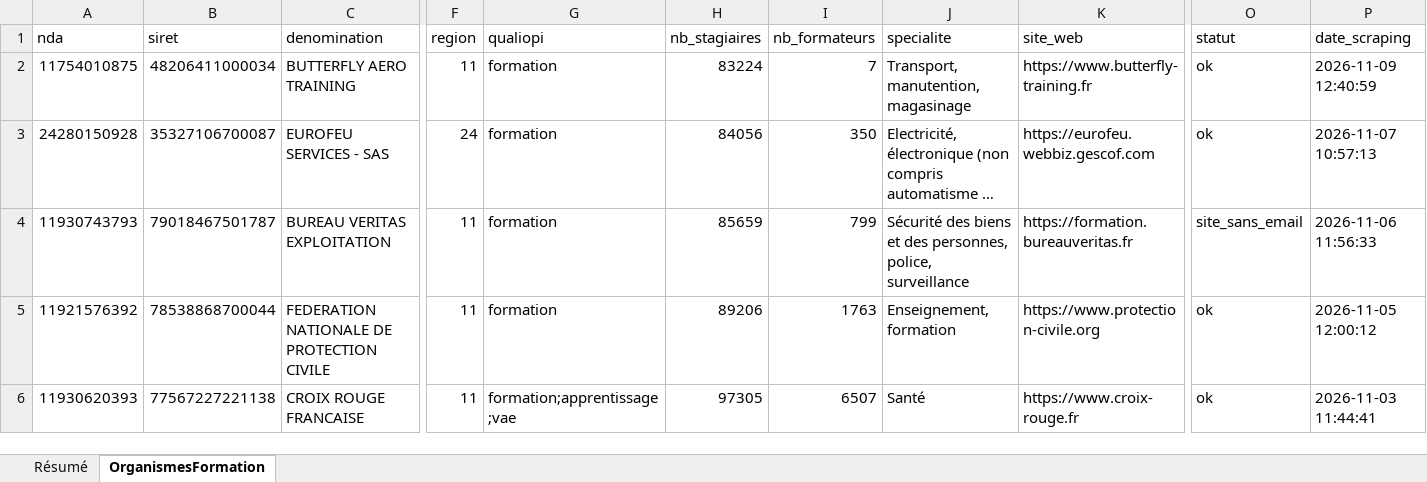
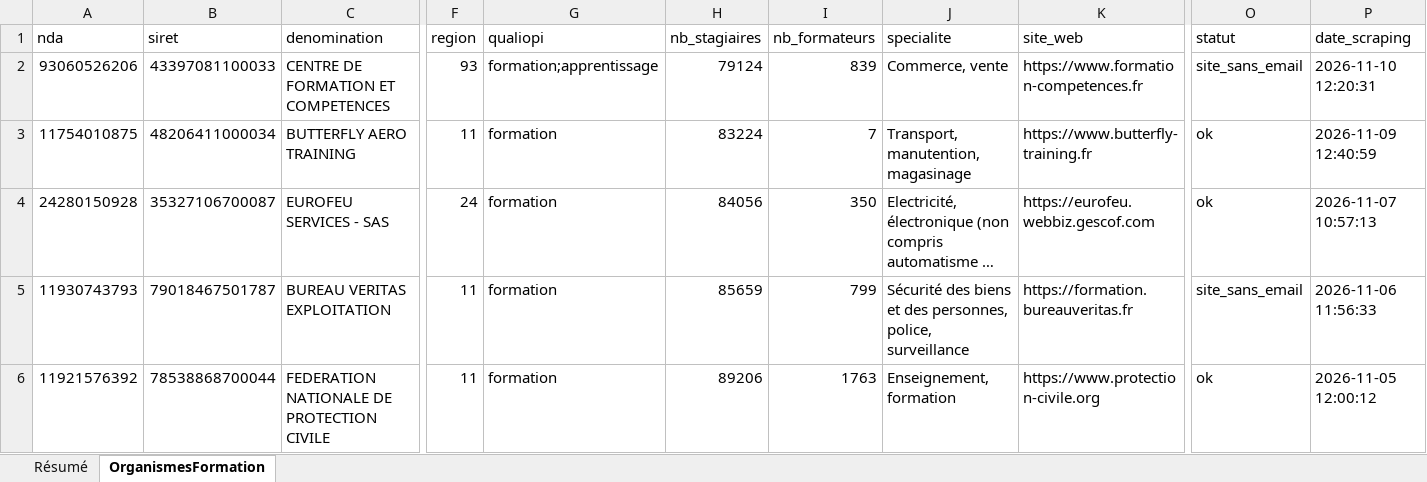
Before and after one commit to romtaug2/SupportAI-Emailing, an Excel workbook: exports/organismes_formation/organismes_formation.xlsx, sheet OrganismesFormation, drawn as a sheet; only a part is shown, gaps mark what is left out; the shorter side is filled out with more unchanged rows; long unchanged cells end in …; values as stored, in another font and other column widths than the file's, no cell formats; table styles not drawn; rows hold the shown columns only; the diff names each change by its address in the sheet, - before the commit and + after, or states it on an @@ line.

Commit message:
🎓 Slice organismes de formation 2026-11-10

```diff
--- a/exports/organismes_formation/organismes_formation.xlsx (sheet OrganismesFormation)
+++ b/exports/organismes_formation/organismes_formation.xlsx (sheet OrganismesFormation)
+row 2: 93060526206 | 43397081100033 | CENTRE DE FORMATION ET COMPETENCES | 93 | formation;apprentissage | 79124 | 839 | Commerce, vente | https://www.formation-competences.fr | site_sans_email | 2026-11-10 12:20:31
```
Also changed, not shown: sheet Résumé, cell formats, 3 other files.
